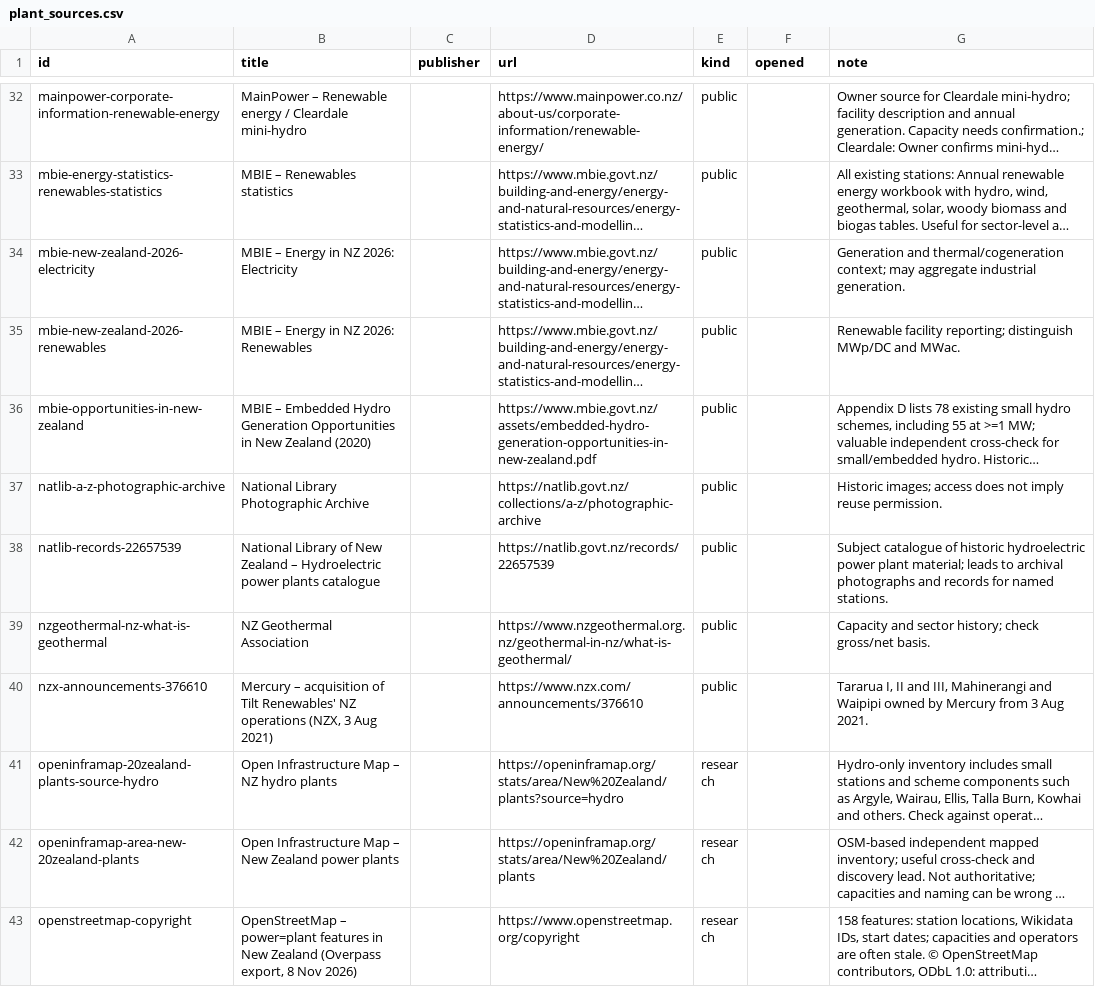
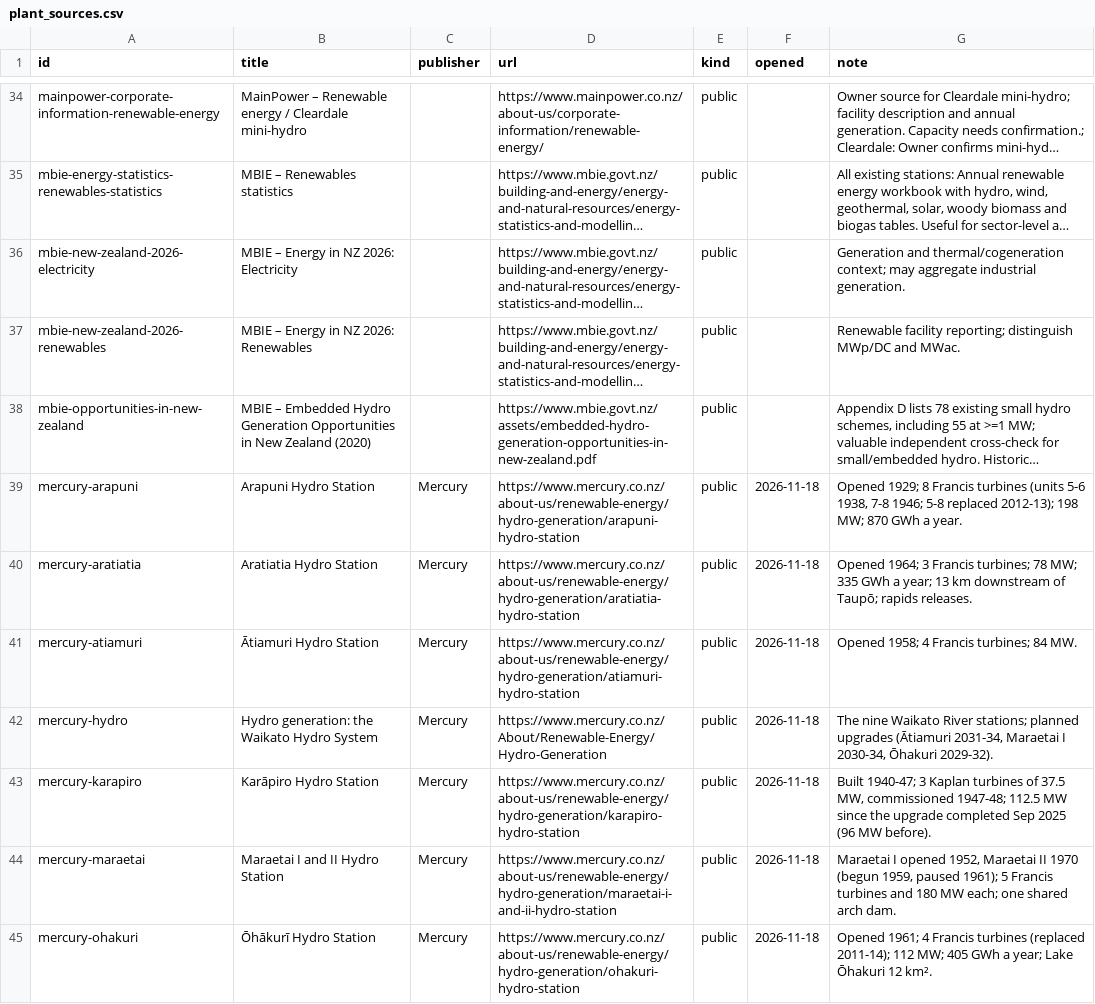
Before and after one commit to elenz-nz/elenz, a CSV file: facilities/plant_sources.csv, drawn as a sheet; only a part is shown, gaps mark what is left out; the shorter side is filled out with more unchanged rows; long unchanged cells end in …; the diff covers the shown part only; the diff names each change by its address in the sheet, - before the commit and + after, or states it on an @@ line.

```diff
--- a/facilities/plant_sources.csv
+++ b/facilities/plant_sources.csv
+row 39: mercury-arapuni | Arapuni Hydro Station | Mercury | https://www.mercury.co.nz/about-us/renewable-energy/hydro-generation/arapuni-hydro-station | public | 2026-11-18 | Opened 1929; 8 Francis turbines (units 5-6 1938, 7-8 1946; 5-8 replaced 2012-13); 198 MW; 870 GWh a year.
+row 40: mercury-aratiatia | Aratiatia Hydro Station | Mercury | https://www.mercury.co.nz/about-us/renewable-energy/hydro-generation/aratiatia-hydro-station | public | 2026-11-18 | Opened 1964; 3 Francis turbines; 78 MW; 335 GWh a year; 13 km downstream of Taupō; rapids releases.
+row 41: mercury-atiamuri | Ātiamuri Hydro Station | Mercury | https://www.mercury.co.nz/about-us/renewable-energy/hydro-generation/atiamuri-hydro-station | public | 2026-11-18 | Opened 1958; 4 Francis turbines; 84 MW.
+row 42: mercury-hydro | Hydro generation: the Waikato Hydro System | Mercury | https://www.mercury.co.nz/About/Renewable-Energy/Hydro-Generation | public | 2026-11-18 | The nine Waikato River stations; planned upgrades (Ātiamuri 2031-34, Maraetai I 2030-34, Ōhakuri 2029-32).
+row 43: mercury-karapiro | Karāpiro Hydro Station | Mercury | https://www.mercury.co.nz/about-us/renewable-energy/hydro-generation/karapiro-hydro-station | public | 2026-11-18 | Built 1940-47; 3 Kaplan turbines of 37.5 MW, commissioned 1947-48; 112.5 MW since the upgrade completed Sep 2025 (96 MW before).
+row 44: mercury-maraetai | Maraetai I and II Hydro Station | Mercury | https://www.mercury.co.nz/about-us/renewable-energy/hydro-generation/maraetai-i-and-ii-hydro-station | public | 2026-11-18 | Maraetai I opened 1952, Maraetai II 1970 (begun 1959, paused 1961); 5 Francis turbines and 180 MW each; one shared arch dam.
+row 45: mercury-ohakuri | Ōhākurī Hydro Station | Mercury | https://www.mercury.co.nz/about-us/renewable-energy/hydro-generation/ohakuri-hydro-station | public | 2026-11-18 | Opened 1961; 4 Francis turbines (replaced 2011-14); 112 MW; 405 GWh a year; Lake Ōhakuri 12 km².
```
Also changed, not shown: 12 added rows and 2 edited cells elsewhere in this file, 19 other files.
